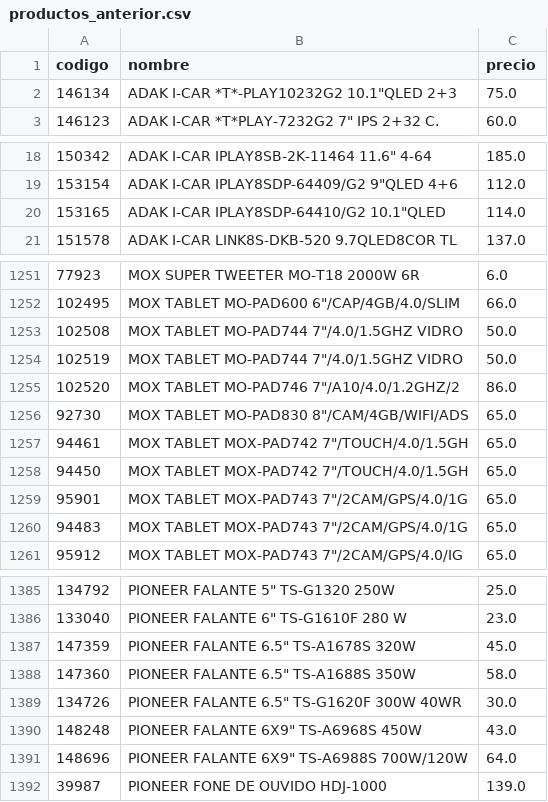
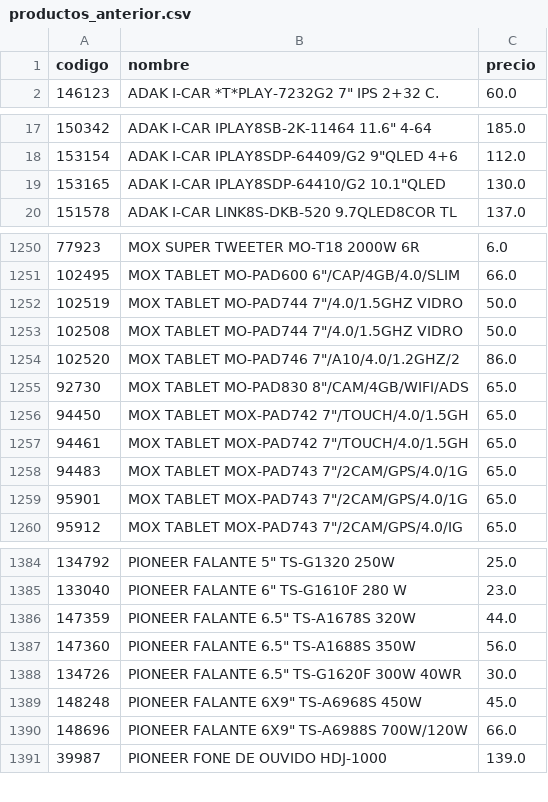
Before and after one commit to Gabrieluz1985/monitor-senki, a CSV file: productos_anterior.csv, drawn as a sheet; only a part is shown, gaps mark what is left out; the diff covers the shown part only.

```diff
--- a/productos_anterior.csv
+++ b/productos_anterior.csv
@@ -1,3 +1,2 @@
 codigo,nombre,precio
-146134,"ADAK I-CAR *T*-PLAY10232G2 10.1""QLED 2+3",75.0
 146123,"ADAK I-CAR *T*PLAY-7232G2 7"" IPS 2+32 C.",60.0
@@ -19,3 +18,3 @@
 153154,"ADAK I-CAR IPLAY8SDP-64409/G2 9""QLED 4+6",112.0
-153165,"ADAK I-CAR IPLAY8SDP-64410/G2 10.1""QLED",114.0
+153165,"ADAK I-CAR IPLAY8SDP-64410/G2 10.1""QLED",130.0
 151578,ADAK I-CAR LINK8S-DKB-520 9.7QLED8COR TL,137.0
@@ -1252,10 +1251,10 @@
 102495,"MOX TABLET MO-PAD600 6""/CAP/4GB/4.0/SLIM",66.0
-102508,"MOX TABLET MO-PAD744 7""/4.0/1.5GHZ VIDRO",50.0
 102519,"MOX TABLET MO-PAD744 7""/4.0/1.5GHZ VIDRO",50.0
+102508,"MOX TABLET MO-PAD744 7""/4.0/1.5GHZ VIDRO",50.0
 102520,"MOX TABLET MO-PAD746 7""/A10/4.0/1.2GHZ/2",86.0
 92730,"MOX TABLET MO-PAD830 8""/CAM/4GB/WIFI/ADS",65.0
-94461,"MOX TABLET MOX-PAD742 7""/TOUCH/4.0/1.5GH",65.0
 94450,"MOX TABLET MOX-PAD742 7""/TOUCH/4.0/1.5GH",65.0
-95901,"MOX TABLET MOX-PAD743 7""/2CAM/GPS/4.0/1G",65.0
+94461,"MOX TABLET MOX-PAD742 7""/TOUCH/4.0/1.5GH",65.0
 94483,"MOX TABLET MOX-PAD743 7""/2CAM/GPS/4.0/1G",65.0
+95901,"MOX TABLET MOX-PAD743 7""/2CAM/GPS/4.0/1G",65.0
 95912,"MOX TABLET MOX-PAD743 7""/2CAM/GPS/4.0/IG",65.0
@@ -1386,7 +1385,7 @@
 133040,"PIONEER FALANTE 6"" TS-G1610F 280 W",23.0
-147359,"PIONEER FALANTE 6.5"" TS-A1678S 320W",45.0
-147360,"PIONEER FALANTE 6.5"" TS-A1688S 350W",58.0
+147359,"PIONEER FALANTE 6.5"" TS-A1678S 320W",44.0
+147360,"PIONEER FALANTE 6.5"" TS-A1688S 350W",56.0
 134726,"PIONEER FALANTE 6.5"" TS-G1620F 300W 40WR",30.0
-148248,"PIONEER FALANTE 6X9"" TS-A6968S 450W",43.0
-148696,"PIONEER FALANTE 6X9"" TS-A6988S 700W/120W",64.0
+148248,"PIONEER FALANTE 6X9"" TS-A6968S 450W",45.0
+148696,"PIONEER FALANTE 6X9"" TS-A6988S 700W/120W",66.0
 39987,PIONEER FONE DE OUVIDO HDJ-1000,139.0
```
Also changed, not shown: 5 moved rows and 17 edited cells elsewhere in this file.
